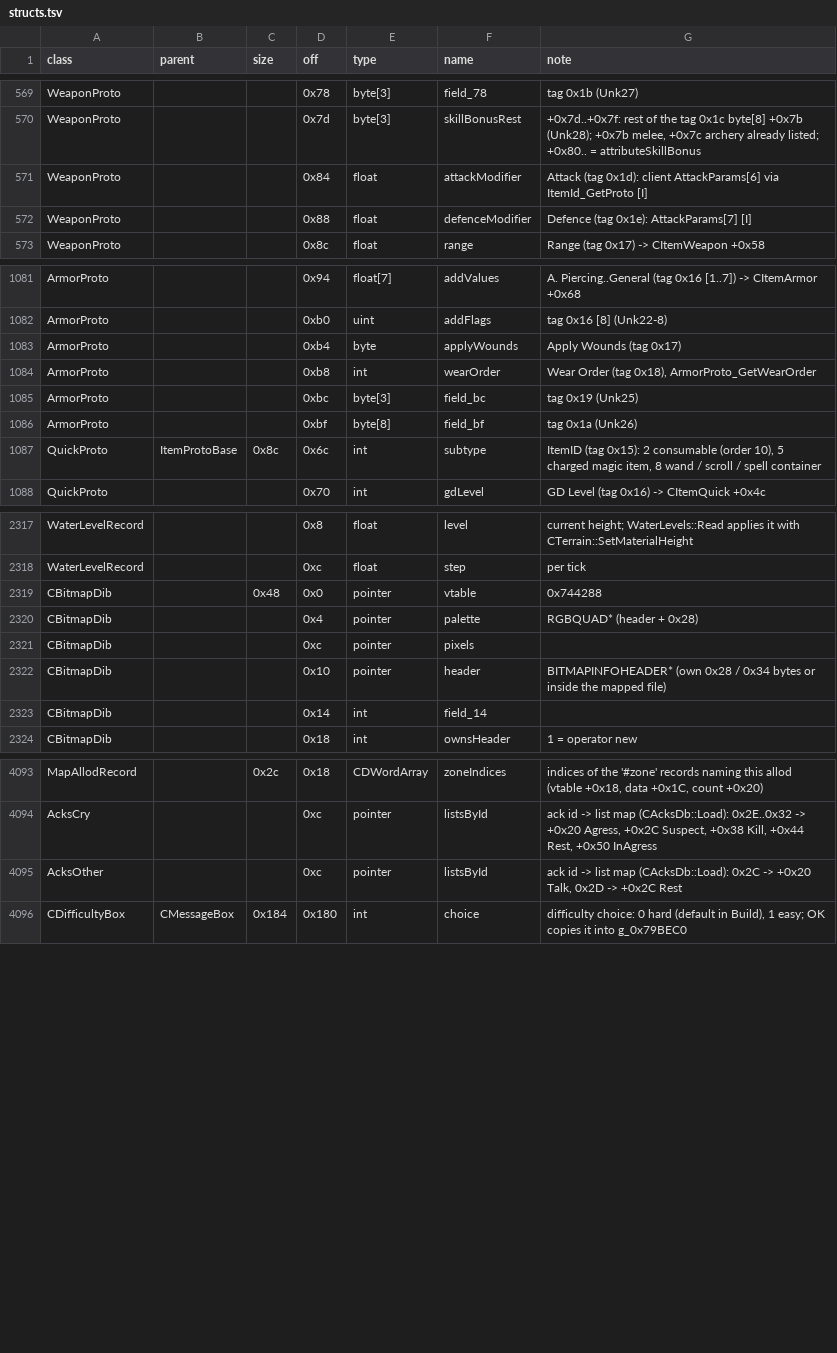
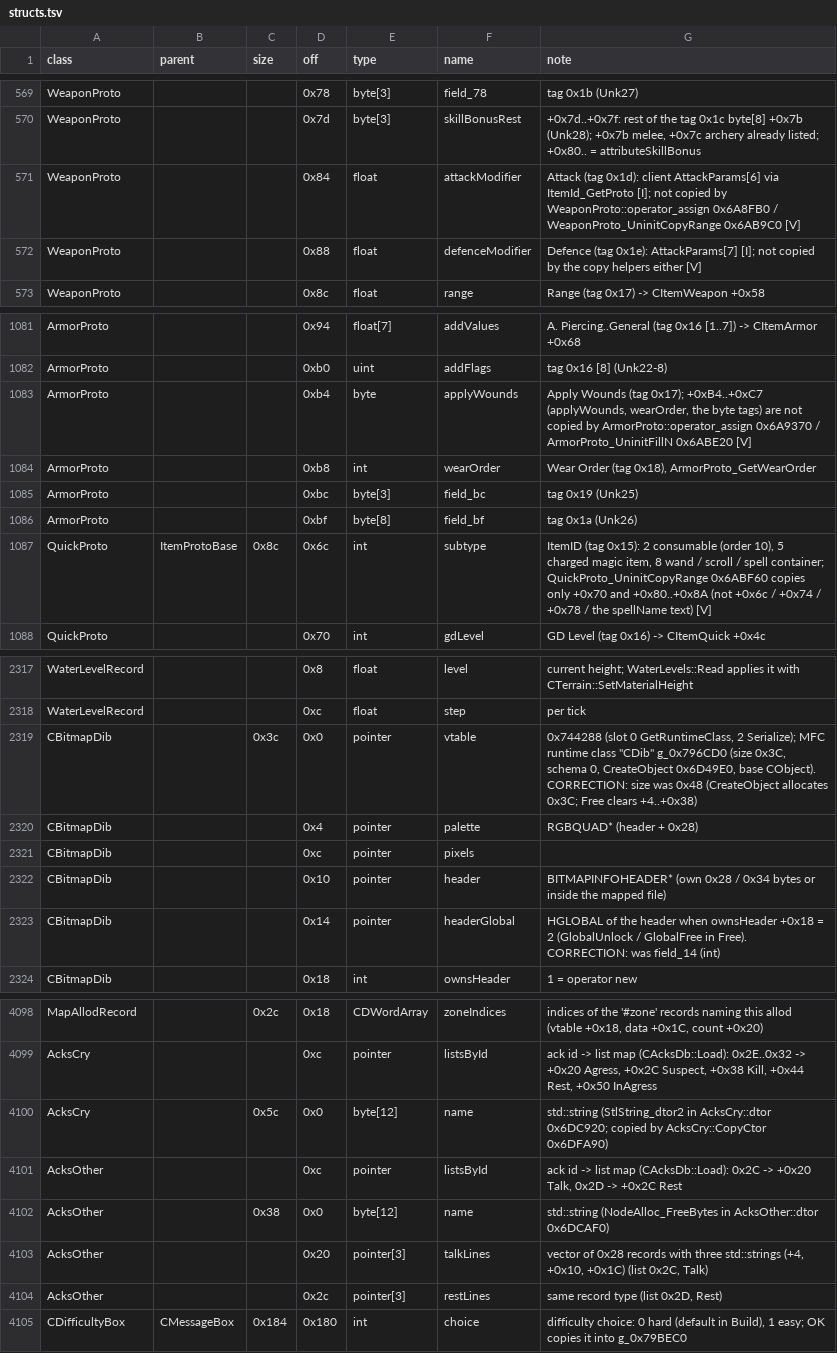
Before and after one commit to Kyr4l/ei-universal-mod, a TSV file: docs/game-exe/structs.tsv, drawn as a sheet; only a part is shown, gaps mark what is left out; the diff covers the shown part only.

```diff
--- a/docs/game-exe/structs.tsv
+++ b/docs/game-exe/structs.tsv
@@ -570,4 +570,4 @@ WeaponProto			0x78	byte[3]	field_78	tag 0x1b (Unk27)
 WeaponProto			0x7d	byte[3]	skillBonusRest	+0x7d..+0x7f: rest of the tag 0x1c byte[8] +0x7b (Unk28); +0x7b melee, +0x7c archery already listed; +0x80.. = attributeSkillBonus
-WeaponProto			0x84	float	attackModifier	Attack (tag 0x1d): client AttackParams[6] via ItemId_GetProto [I]
-WeaponProto			0x88	float	defenceModifier	Defence (tag 0x1e): AttackParams[7] [I]
+WeaponProto			0x84	float	attackModifier	Attack (tag 0x1d): client AttackParams[6] via ItemId_GetProto [I]; not copied by WeaponProto::operator_assign 0x6A8FB0 / WeaponProto_UninitCopyRange 0x6AB9C0 [V]
+WeaponProto			0x88	float	defenceModifier	Defence (tag 0x1e): AttackParams[7] [I]; not copied by the copy helpers either [V]
 WeaponProto			0x8c	float	range	Range (tag 0x17) -> CItemWeapon +0x58
@@ -1082,3 +1082,3 @@ ArmorProto			0x94	float[7]	addValues	A. Piercing..General (tag 0x16 [1..7]) -> C
 ArmorProto			0xb0	uint	addFlags	tag 0x16 [8] (Unk22-8)
-ArmorProto			0xb4	byte	applyWounds	Apply Wounds (tag 0x17)
+ArmorProto			0xb4	byte	applyWounds	Apply Wounds (tag 0x17); +0xB4..+0xC7 (applyWounds, wearOrder, the byte tags) are not copied by ArmorProto::operator_assign 0x6A9370 / ArmorProto_UninitFillN 0x6ABE20 [V]
 ArmorProto			0xb8	int	wearOrder	Wear Order (tag 0x18), ArmorProto_GetWearOrder
@@ -1086,3 +1086,3 @@ ArmorProto			0xbc	byte[3]	field_bc	tag 0x19 (Unk25)
 ArmorProto			0xbf	byte[8]	field_bf	tag 0x1a (Unk26)
-QuickProto	ItemProtoBase	0x8c	0x6c	int	subtype	ItemID (tag 0x15): 2 consumable (order 10), 5 charged magic item, 8 wand / scroll / spell container
+QuickProto	ItemProtoBase	0x8c	0x6c	int	subtype	ItemID (tag 0x15): 2 consumable (order 10), 5 charged magic item, 8 wand / scroll / spell container; QuickProto_UninitCopyRange 0x6ABF60 copies only +0x70 and +0x80..+0x8A (not +0x6c / +0x74 / +0x78 / the spellName text) [V]
 QuickProto			0x70	int	gdLevel	GD Level (tag 0x16) -> CItemQuick +0x4c
@@ -2318,3 +2318,3 @@ WaterLevelRecord			0x8	float	level	current height; WaterLevels::Read applies it
 WaterLevelRecord			0xc	float	step	per tick
-CBitmapDib		0x48	0x0	pointer	vtable	0x744288
+CBitmapDib		0x3c	0x0	pointer	vtable	0x744288 (slot 0 GetRuntimeClass, 2 Serialize); MFC runtime class "CDib" g_0x796CD0 (size 0x3C, schema 0, CreateObject 0x6D49E0, base CObject). CORRECTION: size was 0x48 (CreateObject allocates 0x3C; Free clears +4..+0x38)
 CBitmapDib			0x4	pointer	palette	RGBQUAD* (header + 0x28)
@@ -2322,3 +2322,3 @@ CBitmapDib			0xc	pointer	pixels
 CBitmapDib			0x10	pointer	header	BITMAPINFOHEADER* (own 0x28 / 0x34 bytes or inside the mapped file)
-CBitmapDib			0x14	int	field_14	
+CBitmapDib			0x14	pointer	headerGlobal	HGLOBAL of the header when ownsHeader +0x18 = 2 (GlobalUnlock / GlobalFree in Free). CORRECTION: was field_14 (int)
 CBitmapDib			0x18	int	ownsHeader	1 = operator new
@@ -4094,3 +4099,7 @@ MapAllodRecord		0x2c	0x18	CDWordArray	zoneIndices	indices of the '#zone' records
 AcksCry			0xc	pointer	listsById	ack id -> list map (CAcksDb::Load): 0x2E..0x32 -> +0x20 Agress, +0x2C Suspect, +0x38 Kill, +0x44 Rest, +0x50 InAgress
+AcksCry		0x5c	0x0	byte[12]	name	std::string (StlString_dtor2 in AcksCry::dtor 0x6DC920; copied by AcksCry::CopyCtor 0x6DFA90)
 AcksOther			0xc	pointer	listsById	ack id -> list map (CAcksDb::Load): 0x2C -> +0x20 Talk, 0x2D -> +0x2C Rest
+AcksOther		0x38	0x0	byte[12]	name	std::string (NodeAlloc_FreeBytes in AcksOther::dtor 0x6DCAF0)
+AcksOther			0x20	pointer[3]	talkLines	vector of 0x28 records with three std::strings (+4, +0x10, +0x1C) (list 0x2C, Talk)
+AcksOther			0x2c	pointer[3]	restLines	same record type (list 0x2D, Rest)
 CDifficultyBox	CMessageBox	0x184	0x180	int	choice	difficulty choice: 0 hard (default in Build), 1 easy; OK copies it into g_0x79BEC0
```
Also changed, not shown: 17 added rows and 5 edited cells elsewhere in this file, 5 other files.
